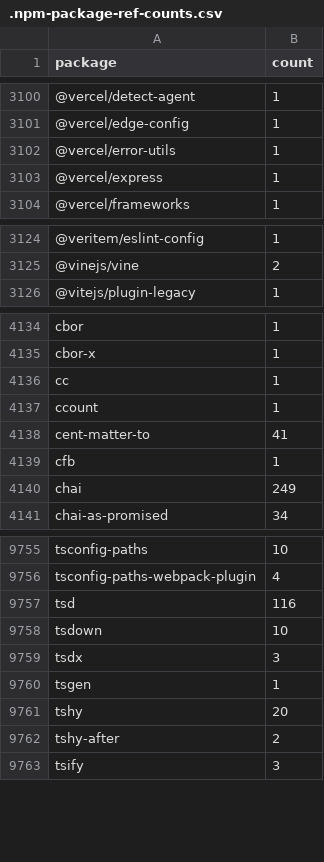
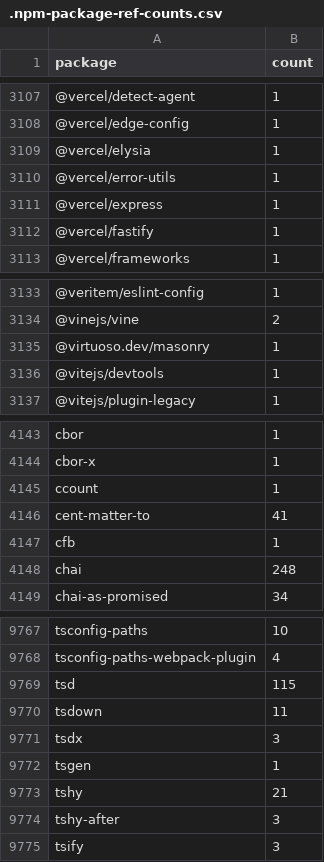
Before and after one commit to streetsidesoftware/cspell-dicts, a CSV file: dictionaries/npm/src/npm/.npm-package-ref-counts.csv, drawn as a sheet; only a part is shown, gaps mark what is left out; the diff covers the shown part only.

```diff
--- a/dictionaries/npm/src/npm/.npm-package-ref-counts.csv
+++ b/dictionaries/npm/src/npm/.npm-package-ref-counts.csv
@@ -3101,4 +3108,6 @@ package,count
 @vercel/edge-config,1
+@vercel/elysia,1
 @vercel/error-utils,1
 @vercel/express,1
+@vercel/fastify,1
 @vercel/frameworks,1
@@ -3125,2 +3134,4 @@ package,count
 @vinejs/vine,2
+@virtuoso.dev/masonry,1
+@vitejs/devtools,1
 @vitejs/plugin-legacy,1
@@ -4135,3 +4144,2 @@ cbor,1
 cbor-x,1
-cc,1
 ccount,1
@@ -4139,3 +4147,3 @@ cent-matter-to,41
 cfb,1
-chai,249
+chai,248
 chai-as-promised,34
@@ -9756,8 +9768,8 @@ tsconfig-paths,10
 tsconfig-paths-webpack-plugin,4
-tsd,116
-tsdown,10
+tsd,115
+tsdown,11
 tsdx,3
 tsgen,1
-tshy,20
-tshy-after,2
+tshy,21
+tshy-after,3
 tsify,3
```
Also changed, not shown: 16 added rows, 6 removed rows and 77 edited cells elsewhere in this file, dictionaries/npm/src/npm/.npm-keywords.csv, 3 other files.
